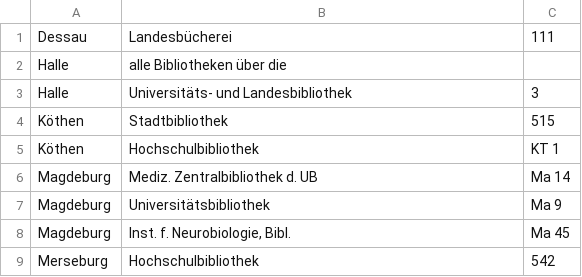
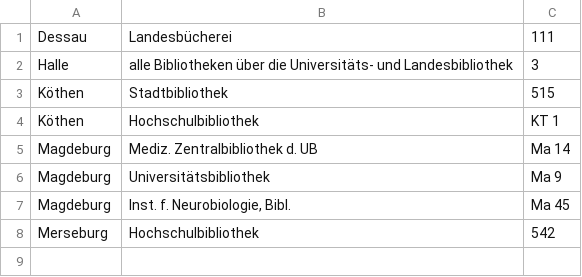
Before and after one commit to subugoe/buechertransport, a CSV file: Resources/Public/ImportData/sachsenanhalt_bibs.txt.csv, drawn as a sheet.

```diff
--- a/Resources/Public/ImportData/sachsenanhalt_bibs.txt.csv
+++ b/Resources/Public/ImportData/sachsenanhalt_bibs.txt.csv
@@ -1,4 +1,3 @@
 Dessau;Landesbücherei;111
-Halle;alle Bibliotheken über die;
-Halle;Universitäts- und Landesbibliothek;3
+Halle;alle Bibliotheken über die Universitäts- und Landesbibliothek;3
 Köthen;Stadtbibliothek;515
```
Also changed, not shown: Resources/Public/ImportData/bayern_bibs.txt.csv, Resources/Public/ImportData/hessen_bibs.txt.csv, 10 other files.
